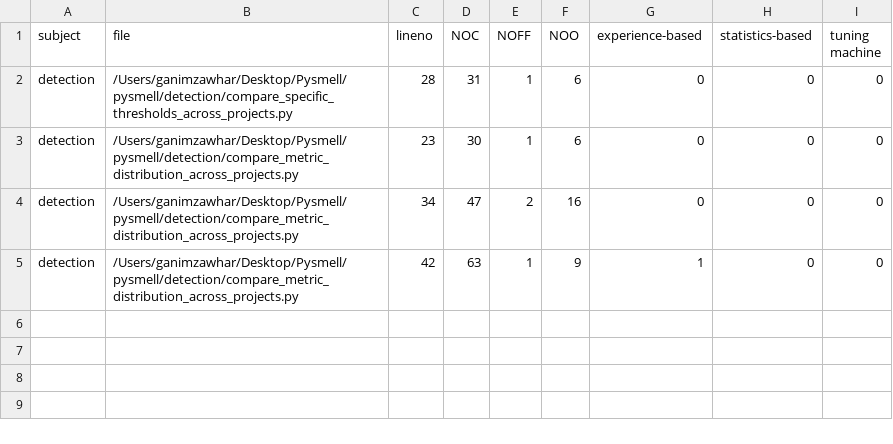
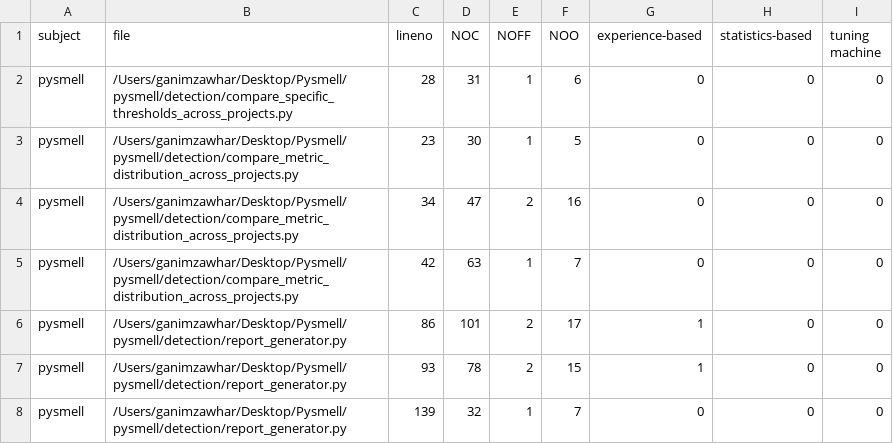
Before and after one commit to Ganim03/Pysmell, a CSV file: pysmell/detection/result100/ComplexContainerComprehension.csv, drawn as a sheet.

```diff
--- a/pysmell/detection/result100/ComplexContainerComprehension.csv
+++ b/pysmell/detection/result100/ComplexContainerComprehension.csv
@@ -1,5 +1,8 @@
 subject,file,lineno,NOC,NOFF,NOO,experience-based,statistics-based,tuning machine
-detection,/Users/ganimzawhar/Desktop/Pysmell/pysmell/detection/compare_specific_thresholds_across_projects.py,28,31,1,6,0,0,0
-detection,/Users/ganimzawhar/Desktop/Pysmell/pysmell/detection/compare_metric_distribution_across_projects.py,23,30,1,6,0,0,0
-detection,/Users/ganimzawhar/Desktop/Pysmell/pysmell/detection/compare_metric_distribution_across_projects.py,34,47,2,16,0,0,0
-detection,/Users/ganimzawhar/Desktop/Pysmell/pysmell/detection/compare_metric_distribution_across_projects.py,42,63,1,9,1,0,0
+pysmell,/Users/ganimzawhar/Desktop/Pysmell/pysmell/detection/compare_specific_thresholds_across_projects.py,28,31,1,6,0,0,0
+pysmell,/Users/ganimzawhar/Desktop/Pysmell/pysmell/detection/compare_metric_distribution_across_projects.py,23,30,1,5,0,0,0
+pysmell,/Users/ganimzawhar/Desktop/Pysmell/pysmell/detection/compare_metric_distribution_across_projects.py,34,47,2,16,0,0,0
+pysmell,/Users/ganimzawhar/Desktop/Pysmell/pysmell/detection/compare_metric_distribution_across_projects.py,42,63,1,7,0,0,0
+pysmell,/Users/ganimzawhar/Desktop/Pysmell/pysmell/detection/report_generator.py,86,101,2,17,1,0,0
+pysmell,/Users/ganimzawhar/Desktop/Pysmell/pysmell/detection/report_generator.py,93,78,2,15,1,0,0
+pysmell,/Users/ganimzawhar/Desktop/Pysmell/pysmell/detection/report_generator.py,139,32,1,7,0,0,0
```
Also changed, not shown: pysmell/detection/result100/LongMessageChain.csv, pysmell/detection/result100/LongMethod.csv, 8 other files.
